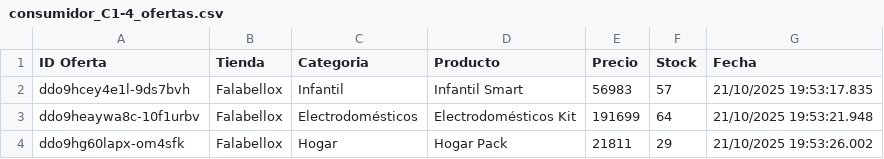
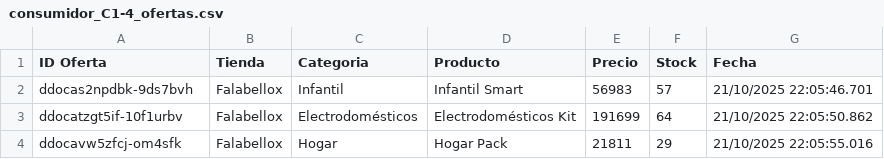
Before and after one commit to Mappo1562/labs_distribuidos, a CSV file: lab2/consumidores/ofertas/grupo1/consumidor_C1-4_ofertas.csv, drawn as a sheet.

```diff
--- a/lab2/consumidores/ofertas/grupo1/consumidor_C1-4_ofertas.csv
+++ b/lab2/consumidores/ofertas/grupo1/consumidor_C1-4_ofertas.csv
@@ -1,4 +1,4 @@
 ID Oferta,Tienda,Categoria,Producto,Precio,Stock,Fecha
-ddo9hcey4e1l-9ds7bvh,Falabellox,Infantil,Infantil Smart,56983,57,21/10/2025 19:53:17.835
-ddo9heaywa8c-10f1urbv,Falabellox,Electrodomésticos,Electrodomésticos Kit,191699,64,21/10/2025 19:53:21.948
-ddo9hg60lapx-om4sfk,Falabellox,Hogar,Hogar Pack,21811,29,21/10/2025 19:53:26.002
+ddocas2npdbk-9ds7bvh,Falabellox,Infantil,Infantil Smart,56983,57,21/10/2025 22:05:46.701
+ddocatzgt5if-10f1urbv,Falabellox,Electrodomésticos,Electrodomésticos Kit,191699,64,21/10/2025 22:05:50.862
+ddocavw5zfcj-om4sfk,Falabellox,Hogar,Hogar Pack,21811,29,21/10/2025 22:05:55.016
```
Also changed, not shown: lab2/consumidores/ofertas/grupo1/consumidor_C1-3_ofertas.csv, lab2/consumidores/ofertas/grupo2/consumidor_C2-1_ofertas.csv, 17 other files.
